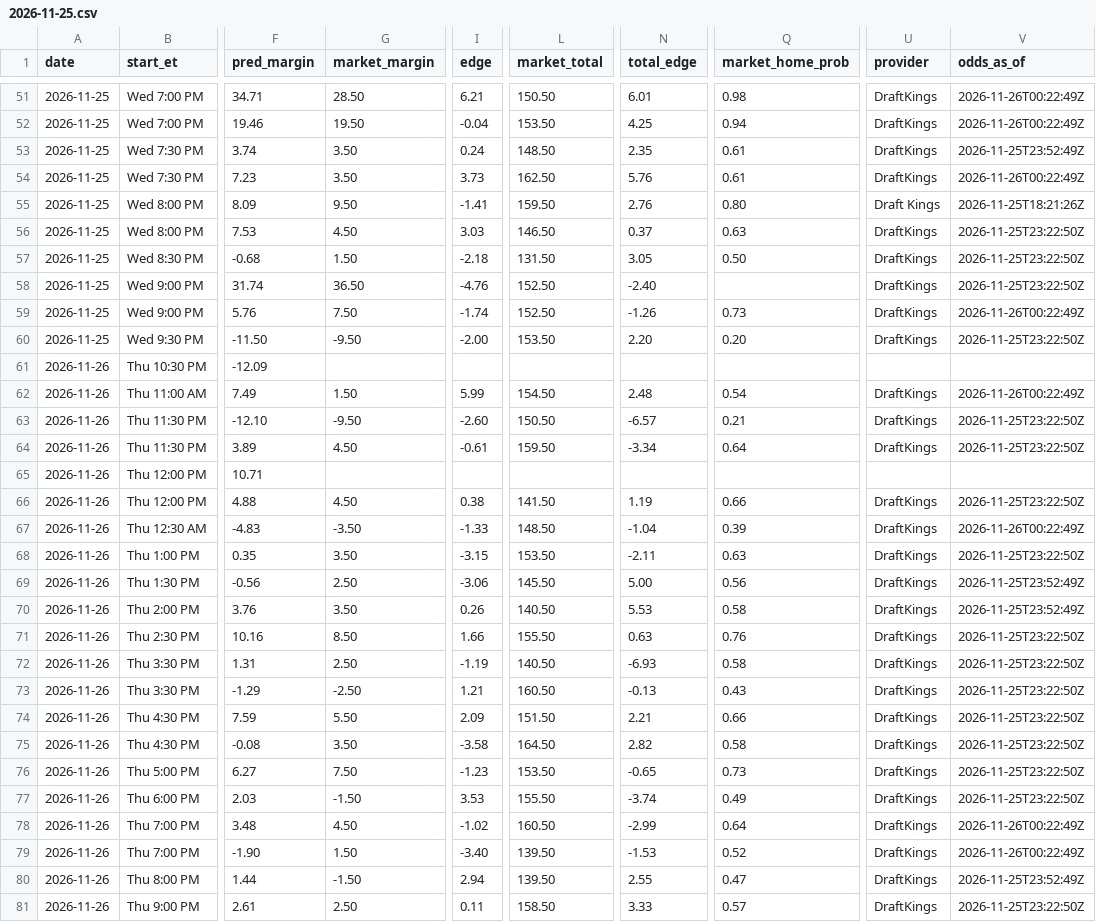
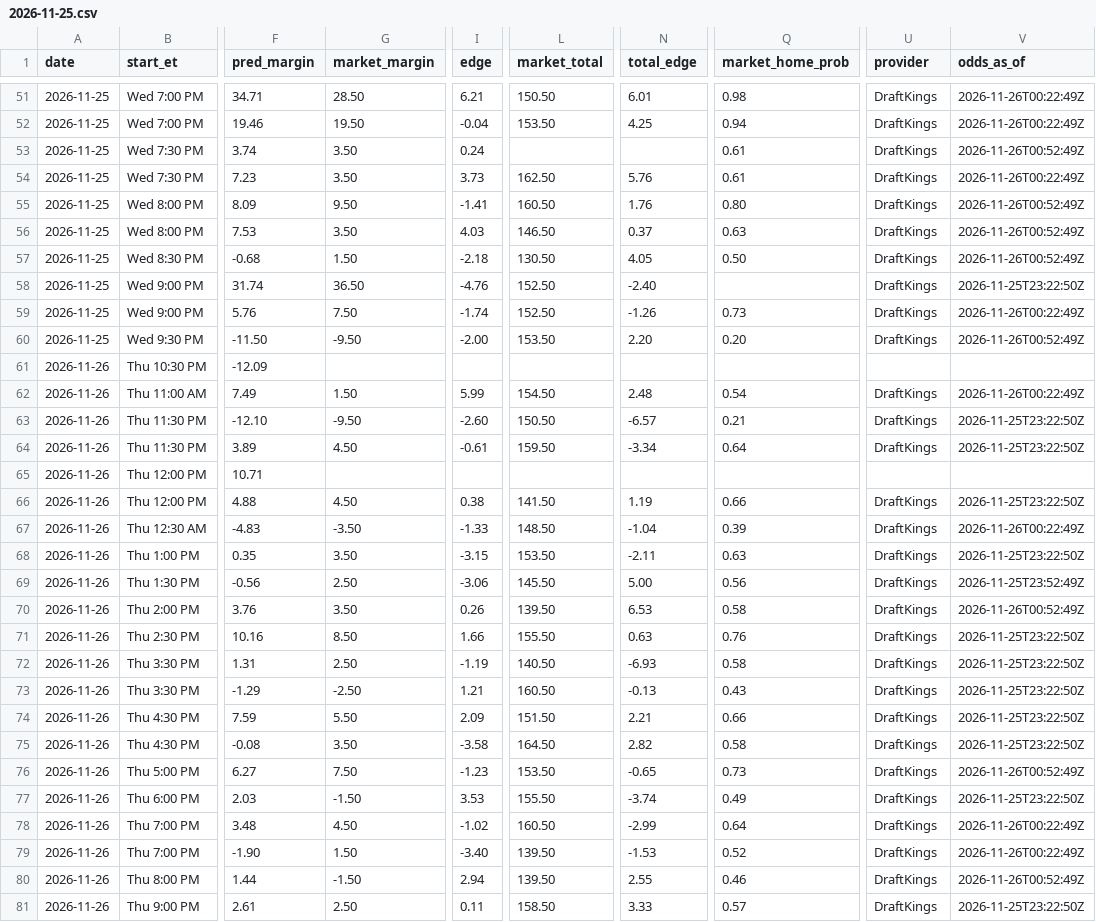
Before and after one commit to kjgruber47/cbb-model, a CSV file: data/live/predictions/2026-11-25.csv, drawn as a sheet; only a part is shown, gaps mark what is left out; the diff names each change by its address in the sheet, - before the commit and + after, or states it on an @@ line.

```diff
--- a/data/live/predictions/2026-11-25.csv
+++ b/data/live/predictions/2026-11-25.csv
-L53 (market_total): 148.50
+L53 (market_total): (empty)
-N53 (total_edge): 2.35
+N53 (total_edge): (empty)
-V53 (odds_as_of): 2026-11-25T23:52:49Z
+V53 (odds_as_of): 2026-11-26T00:52:49Z
-L55 (market_total): 159.50
+L55 (market_total): 160.50
-N55 (total_edge): 2.76
+N55 (total_edge): 1.76
-U55 (provider): Draft Kings
+U55 (provider): DraftKings
-V55 (odds_as_of): 2026-11-25T18:21:26Z
+V55 (odds_as_of): 2026-11-26T00:52:49Z
-G56 (market_margin): 4.50
+G56 (market_margin): 3.50
-I56 (edge): 3.03
+I56 (edge): 4.03
-V56:V57 (odds_as_of): 2026-11-25T23:22:50Z
+V56:V57 (odds_as_of): 2026-11-26T00:52:49Z
-L57 (market_total): 131.50
+L57 (market_total): 130.50
-N57 (total_edge): 3.05
+N57 (total_edge): 4.05
-V60 (odds_as_of): 2026-11-25T23:22:50Z
+V60 (odds_as_of): 2026-11-26T00:52:49Z
-L70 (market_total): 140.50
+L70 (market_total): 139.50
-N70 (total_edge): 5.53
+N70 (total_edge): 6.53
-V70 (odds_as_of): 2026-11-25T23:52:49Z
+V70 (odds_as_of): 2026-11-26T00:52:49Z
-V76 (odds_as_of): 2026-11-25T23:22:50Z
+V76 (odds_as_of): 2026-11-26T00:52:49Z
-Q80 (market_home_prob): 0.47
+Q80 (market_home_prob): 0.46
-V80 (odds_as_of): 2026-11-25T23:52:49Z
+V80 (odds_as_of): 2026-11-26T00:52:49Z
```
Also changed, not shown: data/live/slate_latest.csv, 4 other files.
